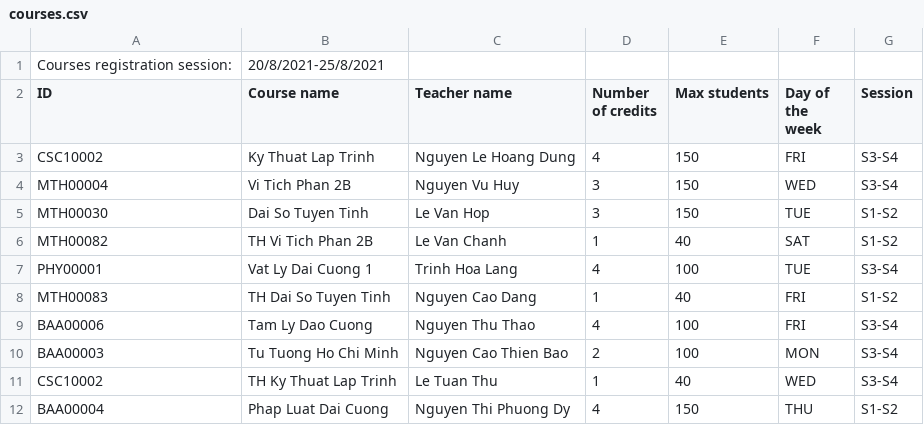
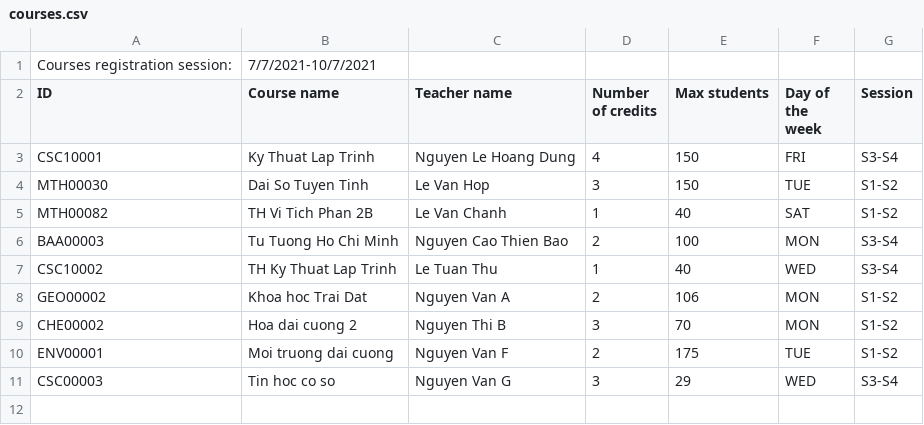
Before and after one commit to longvu2907/CourseRegistrationSystem, a CSV file: CourseRegistrationSystem/data/2020-2021/semester 3/courses.csv, drawn as a sheet.

Commit message:
register courses

```diff
--- a/CourseRegistrationSystem/data/2020-2021/semester 3/courses.csv
+++ b/CourseRegistrationSystem/data/2020-2021/semester 3/courses.csv
@@ -1,12 +1,11 @@
-Courses registration session:,20/8/2021-25/8/2021
+Courses registration session:,7/7/2021-10/7/2021
 ID,Course name,Teacher name,Number of credits,Max students,Day of the week,Session
-CSC10002,Ky Thuat Lap Trinh,Nguyen Le Hoang Dung,4,150,FRI,S3-S4
-MTH00004,Vi Tich Phan 2B,Nguyen Vu Huy,3,150,WED,S3-S4
+CSC10001,Ky Thuat Lap Trinh,Nguyen Le Hoang Dung,4,150,FRI,S3-S4
 MTH00030,Dai So Tuyen Tinh,Le Van Hop,3,150,TUE,S1-S2
 MTH00082,TH Vi Tich Phan 2B,Le Van Chanh,1,40,SAT,S1-S2
-PHY00001,Vat Ly Dai Cuong 1,Trinh Hoa Lang,4,100,TUE,S3-S4
-MTH00083,TH Dai So Tuyen Tinh,Nguyen Cao Dang,1,40,FRI,S1-S2
-BAA00006,Tam Ly Dao Cuong,Nguyen Thu Thao,4,100,FRI,S3-S4
 BAA00003,Tu Tuong Ho Chi Minh,Nguyen Cao Thien Bao,2,100,MON,S3-S4
 CSC10002,TH Ky Thuat Lap Trinh,Le Tuan Thu,1,40,WED,S3-S4
-BAA00004,Phap Luat Dai Cuong,Nguyen Thi Phuong Dy,4,150,THU,S1-S2
+GEO00002,Khoa hoc Trai Dat,Nguyen Van A,2,106,MON,S1-S2
+CHE00002,Hoa dai cuong 2,Nguyen Thi B,3,70,MON,S1-S2
+ENV00001,Moi truong dai cuong,Nguyen Van F,2,175,TUE,S1-S2
+CSC00003,Tin hoc co so,Nguyen Van G,3,29,WED,S3-S4
```
Also changed, not shown: 35 other files.
